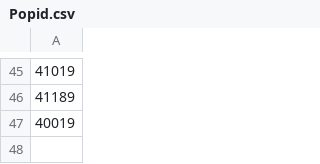
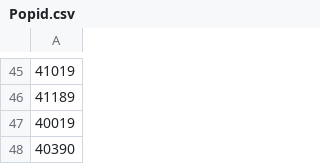
Before and after one commit to therealsangwoohan/SatGazing, a CSV file: Popid.csv, drawn as a sheet; only a part is shown, gaps mark what is left out; the diff names each change by its address in the sheet, - before the commit and + after, or states it on an @@ line.

Commit message:
fixed TYPO now can generate output.json from user input

```diff
--- a/Popid.csv
+++ b/Popid.csv
+row 48: 40390
```
Also changed, not shown: 5 other files.
